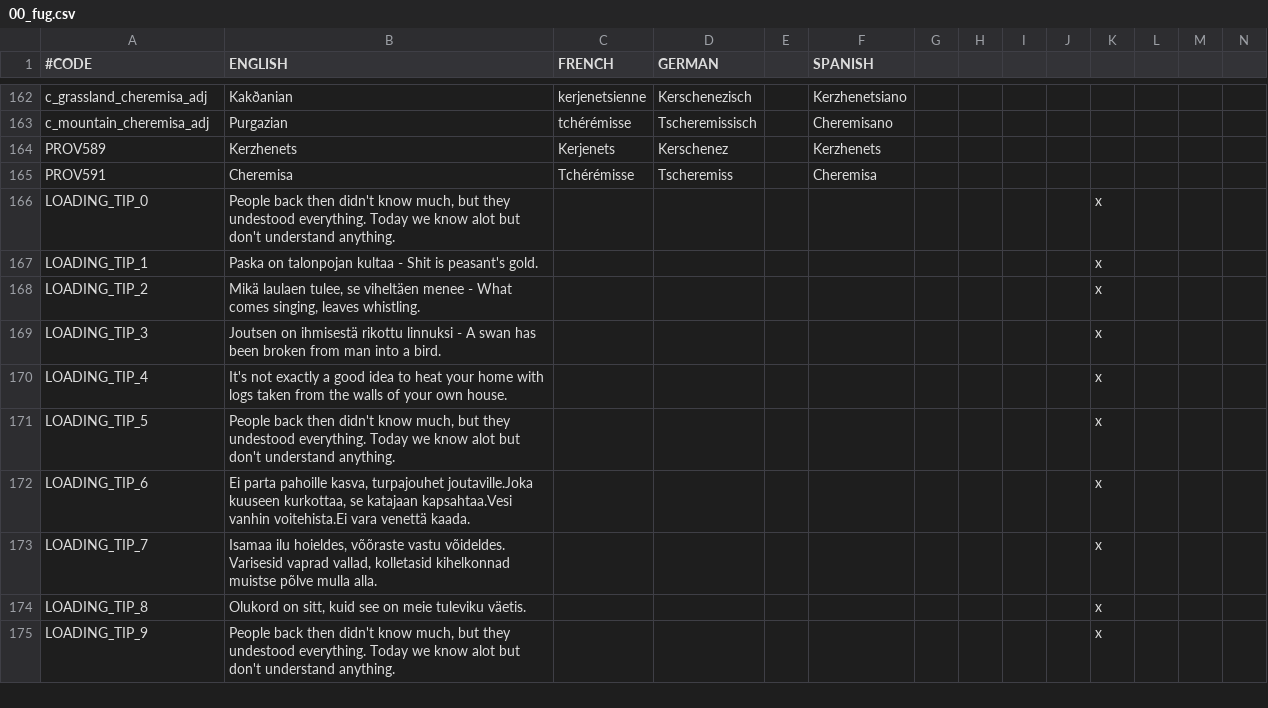
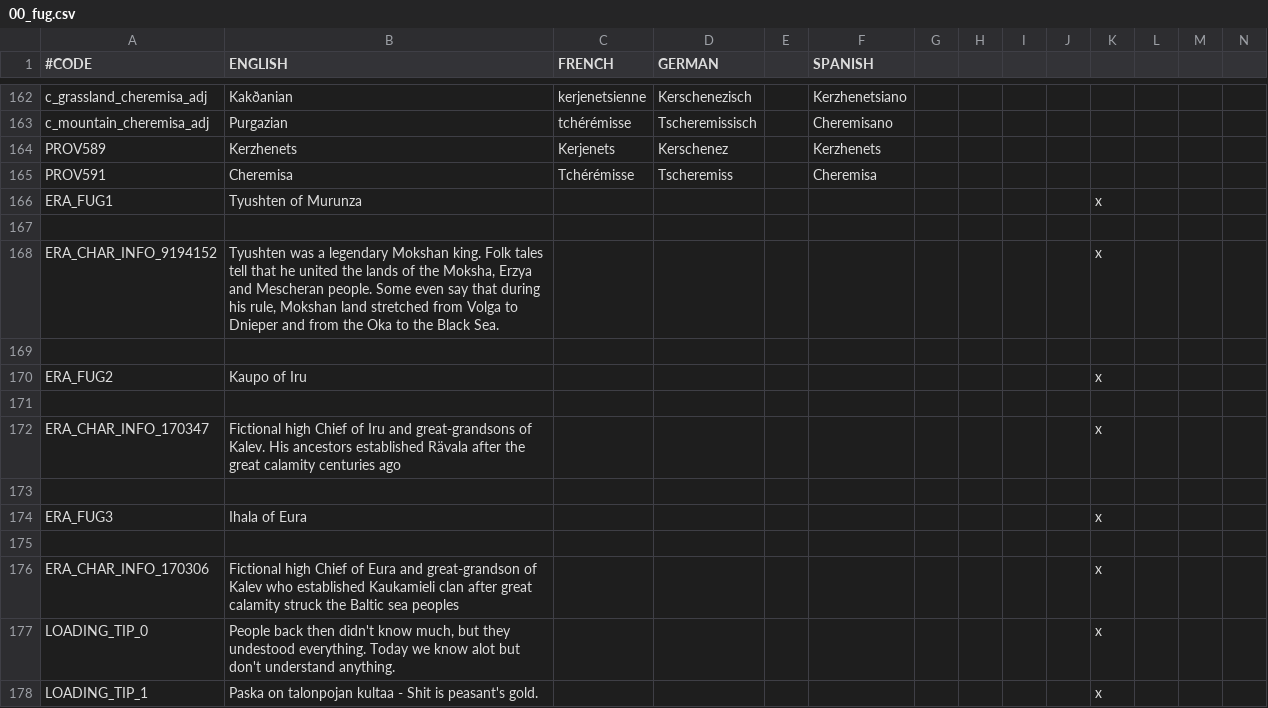
Before and after one commit to rygabert/The-Waterfowl-People, a CSV file: localisation/00_fug.csv, drawn as a sheet; only a part is shown, gaps mark what is left out; the shorter side is filled out with more unchanged rows; rows hold the shown columns only; the diff names each change by its address in the sheet, - before the commit and + after, or states it on an @@ line.

Commit message:
Kalev update
Finland twaked, Eras fixed a bit, Caspian sea navigatable + new loading screen

```diff
--- a/localisation/00_fug.csv
+++ b/localisation/00_fug.csv
+row 166: ERA_FUG1 | Tyushten of Murunza |  |  |  |  |  |  |  |  | x
+row 167: (empty)
+row 168: ERA_CHAR_INFO_9194152 | Tyushten was a legendary Mokshan king. Folk tales tell that he united the lands of the Moksha, Erzya and Mescheran people. Some even say that during his rule, Mokshan land stretched from Volga to Dnieper and from the Oka to the Black Sea. |  |  |  |  |  |  |  |  | x
+row 169: (empty)
+row 170: ERA_FUG2 | Kaupo of Iru |  |  |  |  |  |  |  |  | x
+row 171: (empty)
+row 172: ERA_CHAR_INFO_170347 | Fictional high Chief of Iru and great-grandsons of Kalev. His ancestors established Rävala after the great calamity centuries ago |  |  |  |  |  |  |  |  | x
+row 173: (empty)
+row 174: ERA_FUG3 | Ihala of Eura |  |  |  |  |  |  |  |  | x
+row 175: (empty)
+row 176: ERA_CHAR_INFO_170306 | Fictional high Chief of Eura and great-grandson of Kalev who established Kaukamieli clan after great calamity struck the Baltic sea peoples |  |  |  |  |  |  |  |  | x
```
Also changed, not shown: 18 other files.
